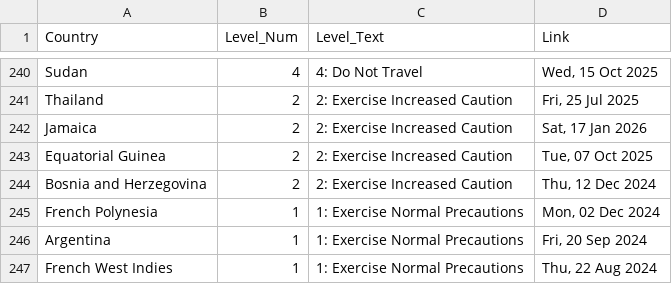
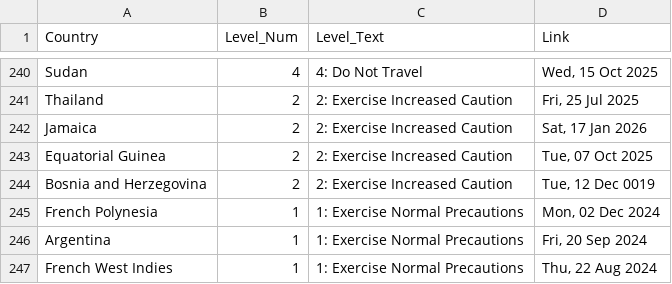
Before and after one commit to hyselee09-stack/ai-consul-bot, a CSV file: travel_status_memory.csv, drawn as a sheet; only a part is shown, gaps mark what is left out; the diff covers the shown part only.

```diff
--- a/travel_status_memory.csv
+++ b/travel_status_memory.csv
@@ -243,3 +243,3 @@ Jamaica,2,2: Exercise Increased Caution,"Sat, 17 Jan 2026"
 Equatorial Guinea,2,2: Exercise Increased Caution,"Tue, 07 Oct 2025"
-Bosnia and Herzegovina,2,2: Exercise Increased Caution,"Thu, 12 Dec 2024"
+Bosnia and Herzegovina,2,2: Exercise Increased Caution,"Tue, 12 Dec 0019"
 French Polynesia,1,1: Exercise Normal Precautions,"Mon, 02 Dec 2024"
```
Also changed, not shown: 5 edited cells elsewhere in this file.
